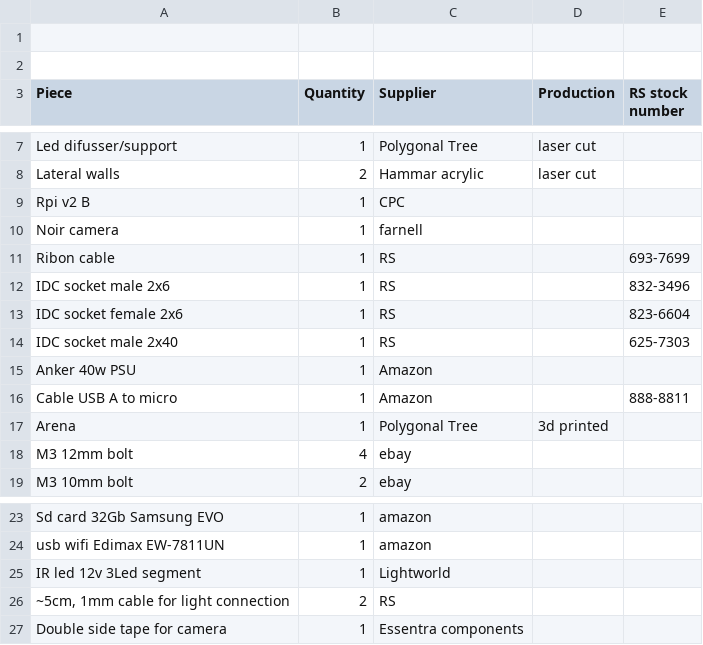
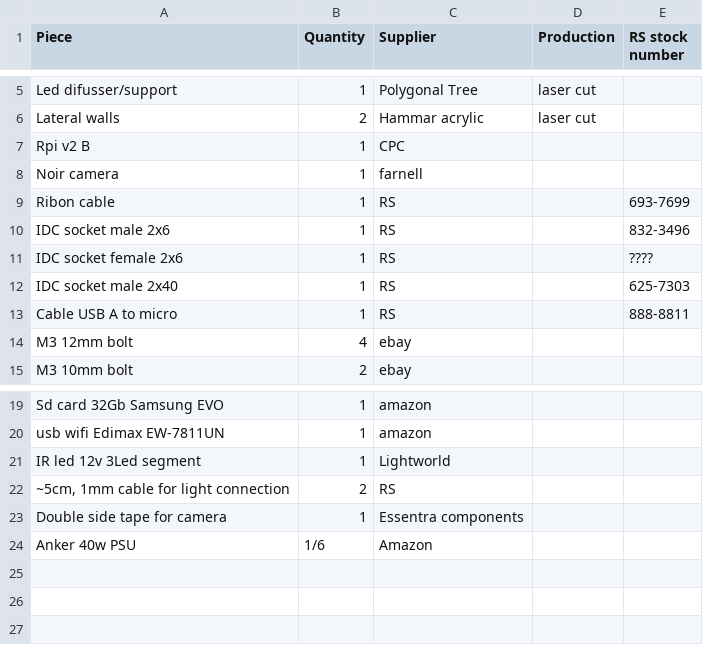
Before and after one commit to a-r-j/ethoscope_hardware, a CSV file: core/BOM_Ethoscope.csv, drawn as a sheet; only a part is shown, gaps mark what is left out.

Commit message:
Update BOM_Ethoscope.csv

```diff
--- a/core/BOM_Ethoscope.csv
+++ b/core/BOM_Ethoscope.csv
@@ -1,3 +1 @@
-
-
 Piece,Quantity,Supplier,Production,RS stock number
@@ -12,7 +10,5 @@ Ribon cable,1,RS,,693-7699
 IDC socket male 2x6,1,RS,,832-3496
-IDC socket female 2x6,1,RS,,823-6604
+IDC socket female 2x6,1,RS,,????
 IDC socket male 2x40,1,RS,,625-7303
-Anker 40w PSU,1,Amazon,,
-Cable USB A to micro,1,Amazon,,888-8811
-Arena ,1,Polygonal Tree,3d printed,
+Cable USB A to micro,1,RS,,888-8811
 M3 12mm bolt,4,ebay,,
@@ -27 +23,2 @@ IR led 12v 3Led segment,1,Lightworld,,
 Double side tape for camera,1,Essentra components ,,
+Anker 40w PSU,1/6,Amazon,,
```
